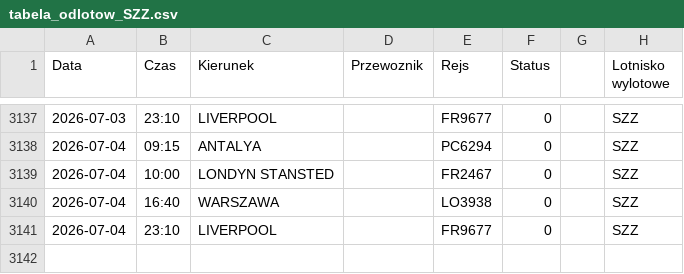
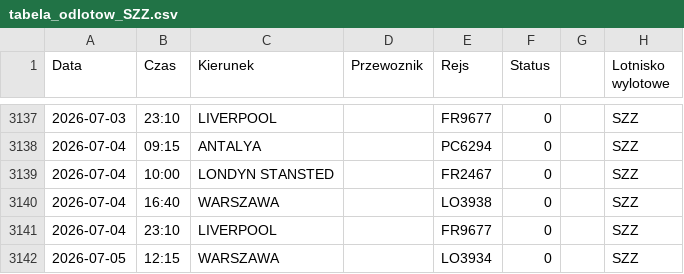
Before and after one commit to grzegorz-nowacki/departures-scraper, a CSV file: scraper/scraper_output/tabela_odlotow_SZZ.csv, drawn as a sheet; only a part is shown, gaps mark what is left out.

```diff
--- a/scraper/scraper_output/tabela_odlotow_SZZ.csv
+++ b/scraper/scraper_output/tabela_odlotow_SZZ.csv
@@ -3141 +3141,2 @@ Data;Czas;Kierunek;Przewoznik;Rejs;Status;;Lotnisko wylotowe
 2026-07-04;23:10;LIVERPOOL;;FR9677;0;;"SZZ"
+2026-07-05;12:15;WARSZAWA;;LO3934;0;;"SZZ"
```
Also changed, not shown: scraper/scraper_output/tabela_odlotow_RZE.csv, 1 other file.
